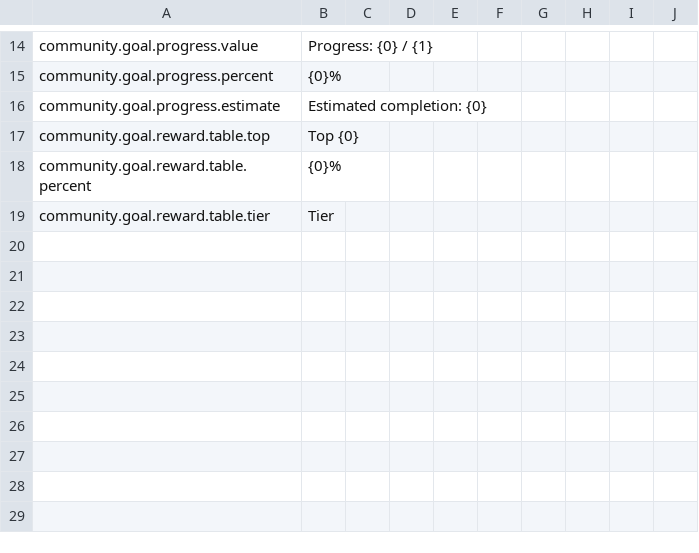
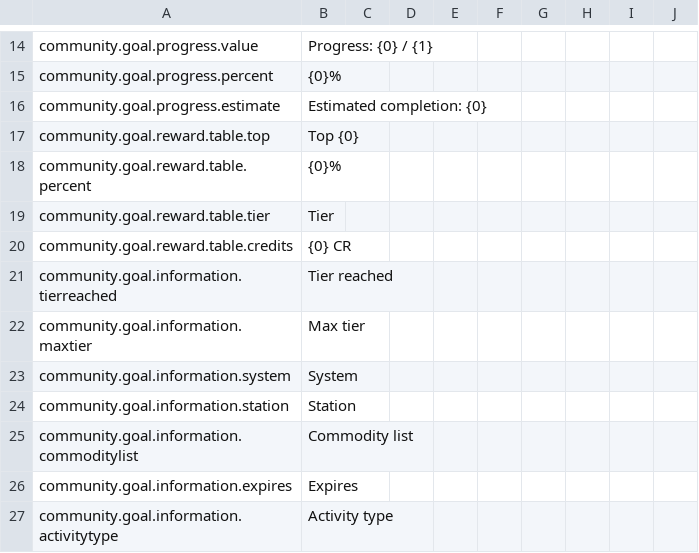
Before and after one commit to jixxed/ed-odyssey-materials-helper, a CSV file: application/src/main/resources/locale/tab.communitygoal.csv, drawn as a sheet; only a part is shown, gaps mark what is left out.

```diff
--- a/application/src/main/resources/locale/tab.communitygoal.csv
+++ b/application/src/main/resources/locale/tab.communitygoal.csv
@@ -19 +19,9 @@
 "community.goal.reward.table.tier","Tier","","","","","","","",""
+"community.goal.reward.table.credits","{0} CR","","","","","","","",""
+"community.goal.information.tierreached","Tier reached","","","","","","","",""
+"community.goal.information.maxtier","Max tier","","","","","","","",""
+"community.goal.information.system","System","","","","","","","",""
+"community.goal.information.station","Station","","","","","","","",""
+"community.goal.information.commoditylist","Commodity list","","","","","","","",""
+"community.goal.information.expires","Expires","","","","","","","",""
+"community.goal.information.activitytype","Activity type","","","","","","","",""
```
Also changed, not shown: 2 other files.
